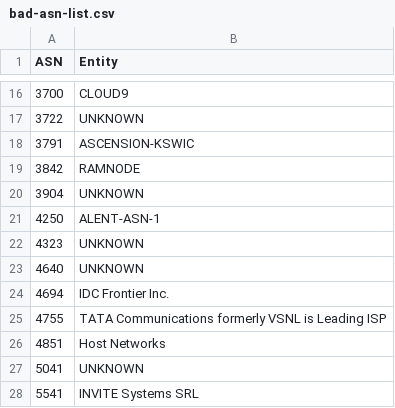
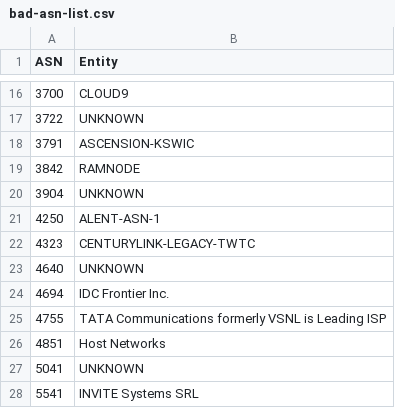
Before and after one commit to AndrewDaws/bad-asn-list, a CSV file: bad-asn-list.csv, drawn as a sheet; only a part is shown, gaps mark what is left out.

Commit message:
Updated entities.

```diff
--- a/bad-asn-list.csv
+++ b/bad-asn-list.csv
@@ -21,3 +21,3 @@ ASN,Entity
 4250,"ALENT-ASN-1"
-4323,"UNKNOWN"
+4323,"CENTURYLINK-LEGACY-TWTC"
 4640,"UNKNOWN"
```
